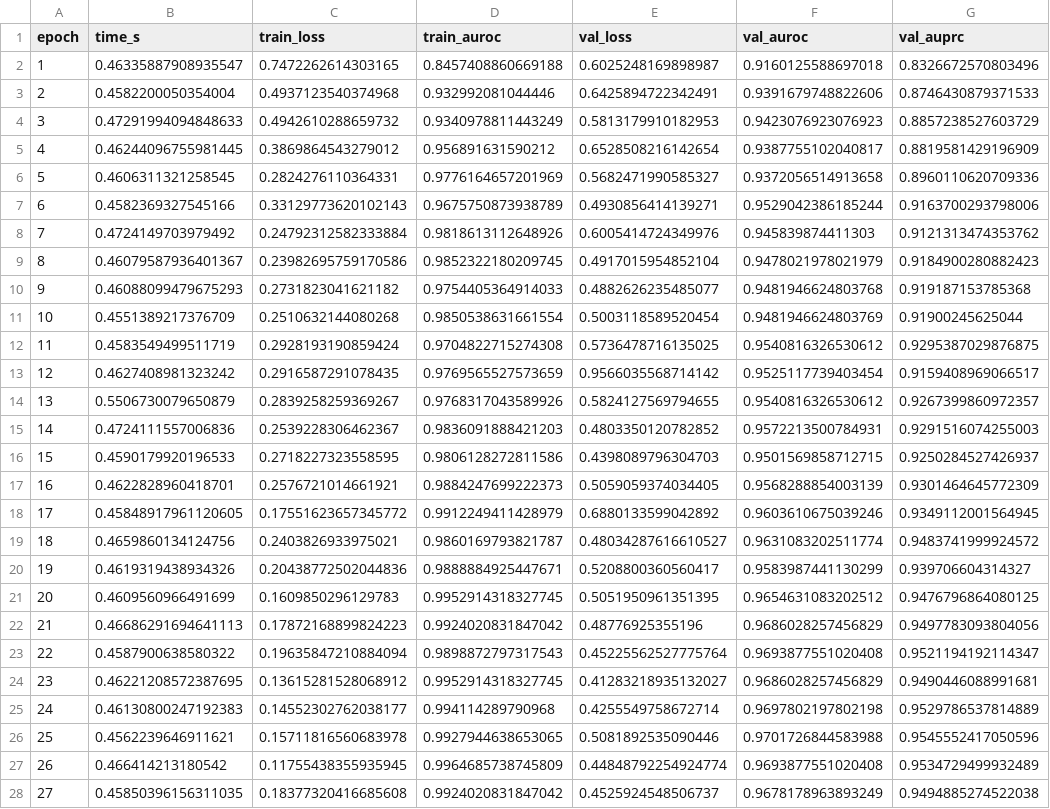
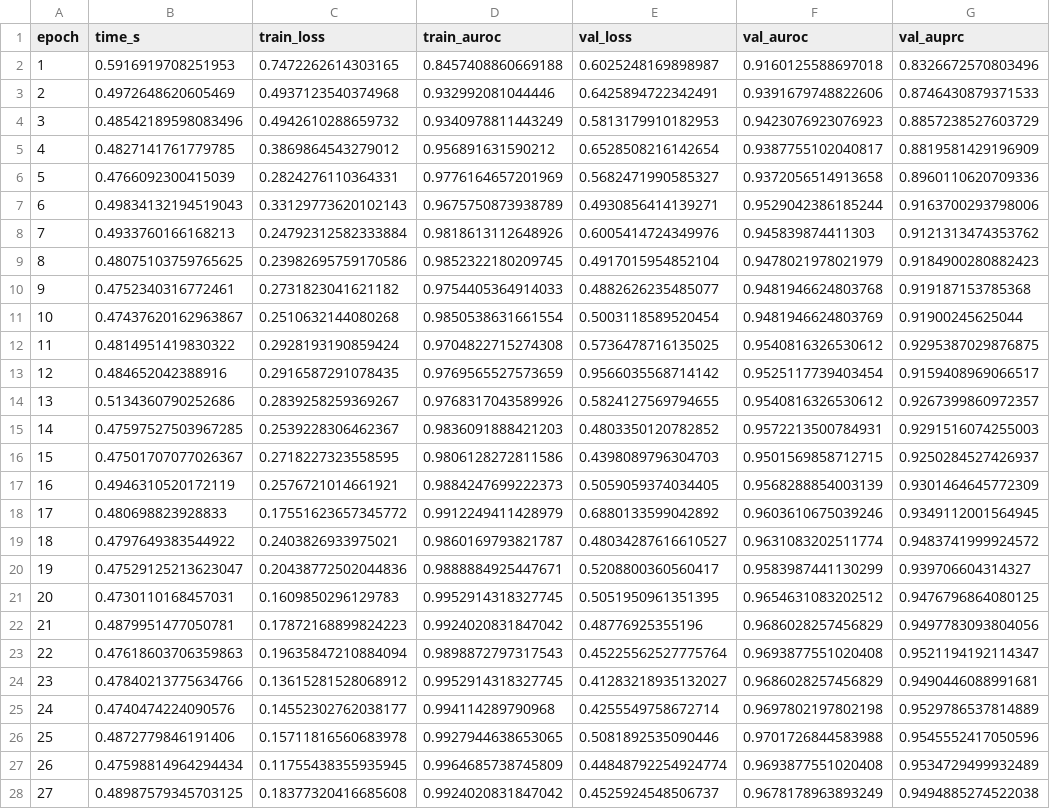
Before and after one commit to Sakthi-Developer/Preg-Feta, a CSV file: results/ensemble_learned/history.csv, drawn as a sheet; only a part is shown; the diff covers the shown part only; the diff names each change by its address in the sheet, - before the commit and + after, or states it on an @@ line.

Commit message:
Update training history for feta_transformer and preg_net; add new formatted pages for FETA_PREGNet

```diff
--- a/results/ensemble_learned/history.csv
+++ b/results/ensemble_learned/history.csv
-B2 (time_s): 0.46335887908935547
+B2 (time_s): 0.5916919708251953
-B3 (time_s): 0.4582200050354004
+B3 (time_s): 0.4972648620605469
-B4 (time_s): 0.47291994094848633
+B4 (time_s): 0.48542189598083496
-B5 (time_s): 0.46244096755981445
+B5 (time_s): 0.4827141761779785
-B6 (time_s): 0.4606311321258545
+B6 (time_s): 0.4766092300415039
-B7 (time_s): 0.4582369327545166
+B7 (time_s): 0.49834132194519043
-B8 (time_s): 0.4724149703979492
+B8 (time_s): 0.4933760166168213
-B9 (time_s): 0.46079587936401367
+B9 (time_s): 0.48075103759765625
-B10 (time_s): 0.46088099479675293
+B10 (time_s): 0.4752340316772461
-B11 (time_s): 0.4551389217376709
+B11 (time_s): 0.47437620162963867
-B12 (time_s): 0.4583549499511719
+B12 (time_s): 0.4814951419830322
-B13 (time_s): 0.4627408981323242
+B13 (time_s): 0.484652042388916
-B14 (time_s): 0.5506730079650879
+B14 (time_s): 0.5134360790252686
-B15 (time_s): 0.4724111557006836
+B15 (time_s): 0.47597527503967285
-B16 (time_s): 0.4590179920196533
+B16 (time_s): 0.47501707077026367
-B17 (time_s): 0.4622828960418701
+B17 (time_s): 0.4946310520172119
-B18 (time_s): 0.45848917961120605
+B18 (time_s): 0.480698823928833
-B19 (time_s): 0.4659860134124756
+B19 (time_s): 0.4797649383544922
-B20 (time_s): 0.4619319438934326
+B20 (time_s): 0.47529125213623047
-B21 (time_s): 0.4609560966491699
+B21 (time_s): 0.4730110168457031
-B22 (time_s): 0.46686291694641113
+B22 (time_s): 0.4879951477050781
-B23 (time_s): 0.4587900638580322
+B23 (time_s): 0.47618603706359863
-B24 (time_s): 0.46221208572387695
+B24 (time_s): 0.47840213775634766
-B25 (time_s): 0.46130800247192383
+B25 (time_s): 0.4740474224090576
-B26 (time_s): 0.4562239646911621
+B26 (time_s): 0.4872779846191406
-B27 (time_s): 0.466414213180542
+B27 (time_s): 0.47598814964294434
-B28 (time_s): 0.45850396156311035
+B28 (time_s): 0.48987579345703125
```
Also changed, not shown: 20 edited cells elsewhere in this file, results/ensemble/history.csv, results/feta_transformer/history.csv, 13 other files.
